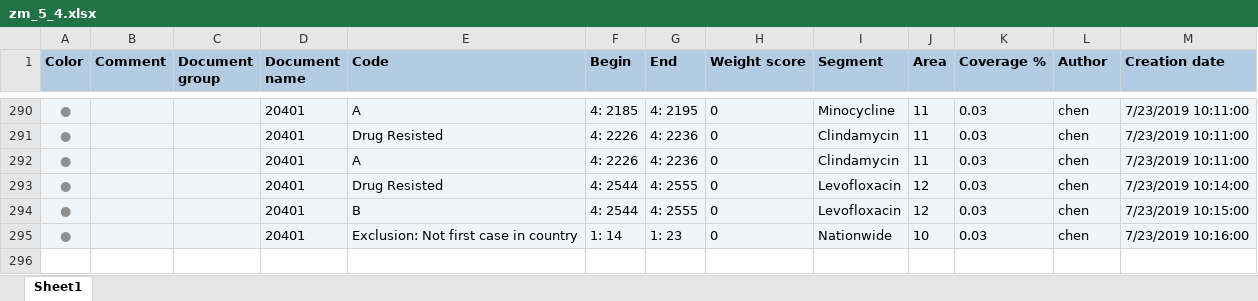
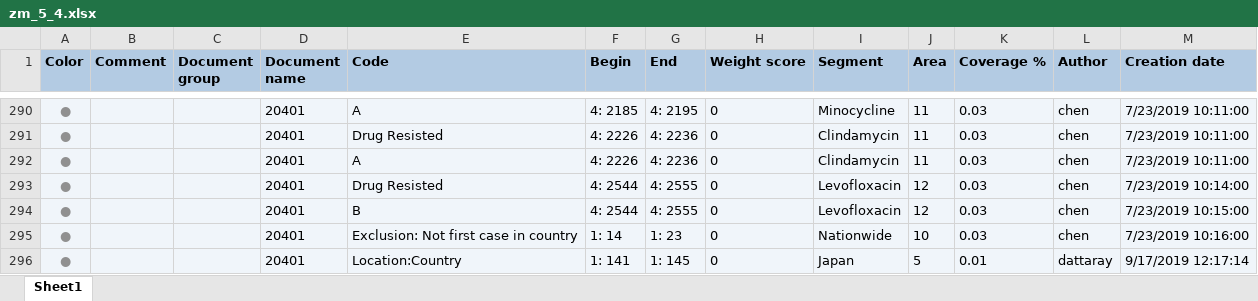
Before and after one commit to ecohealthalliance/amr-db, an Excel workbook: data/coded_segments/zm_5_4.xlsx, sheet Sheet1, drawn as a sheet; only a part is shown, gaps mark what is left out; values as stored, in another font and other column widths than the file's, no borders; the diff names each change by its address in the sheet, - before the commit and + after, or states it on an @@ line.

```diff
--- a/data/coded_segments/zm_5_4.xlsx (sheet Sheet1)
+++ b/data/coded_segments/zm_5_4.xlsx (sheet Sheet1)
+row 296: ● |  |  | 20401 | Location:Country | 1: 141 | 1: 145 | 0 | Japan | 5 | 0.01 | dattaray | 9/17/2019 12:17:14
```
Also changed, not shown: data/coded_segments/kw_1_1.xlsx, data/coded_segments/md_4_1.xlsx, 36 other files.
